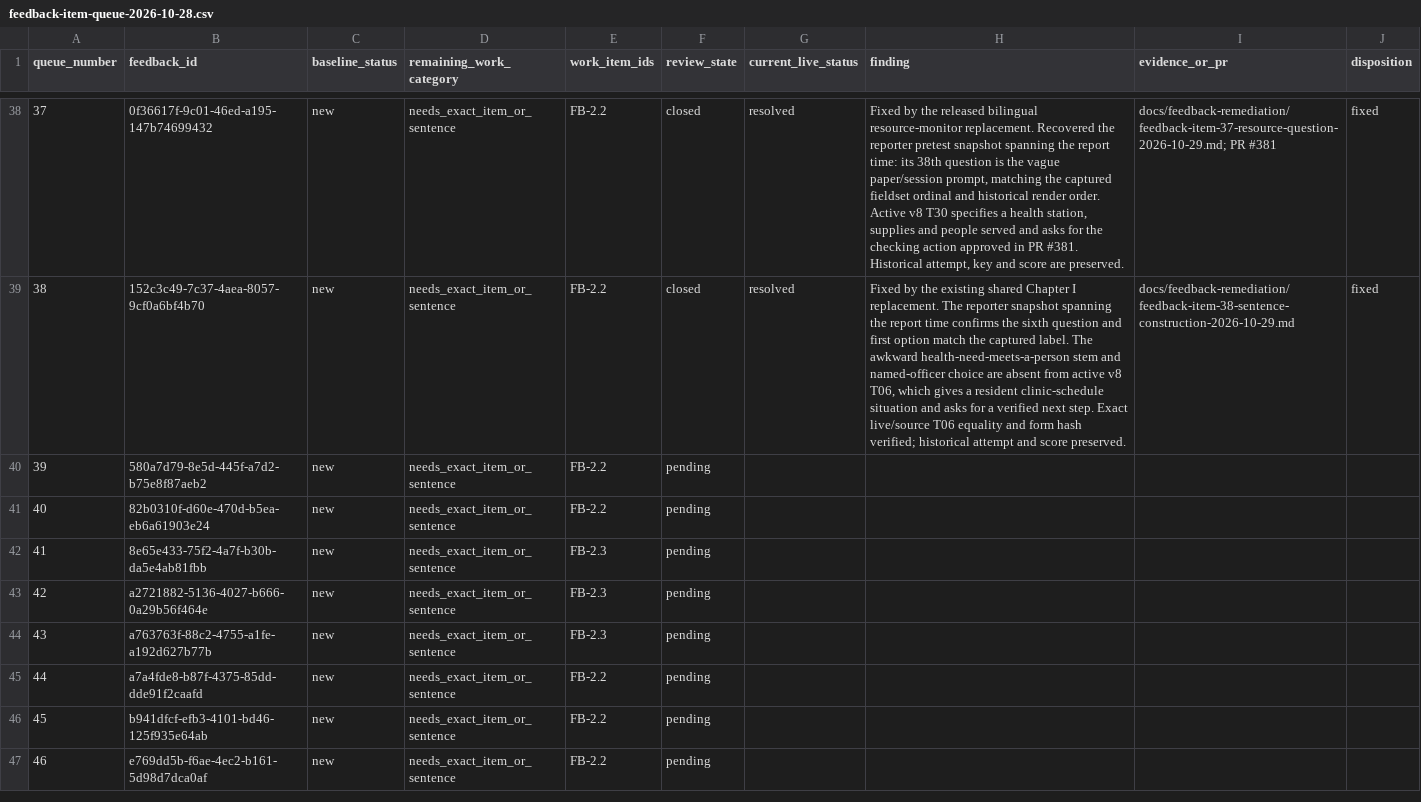
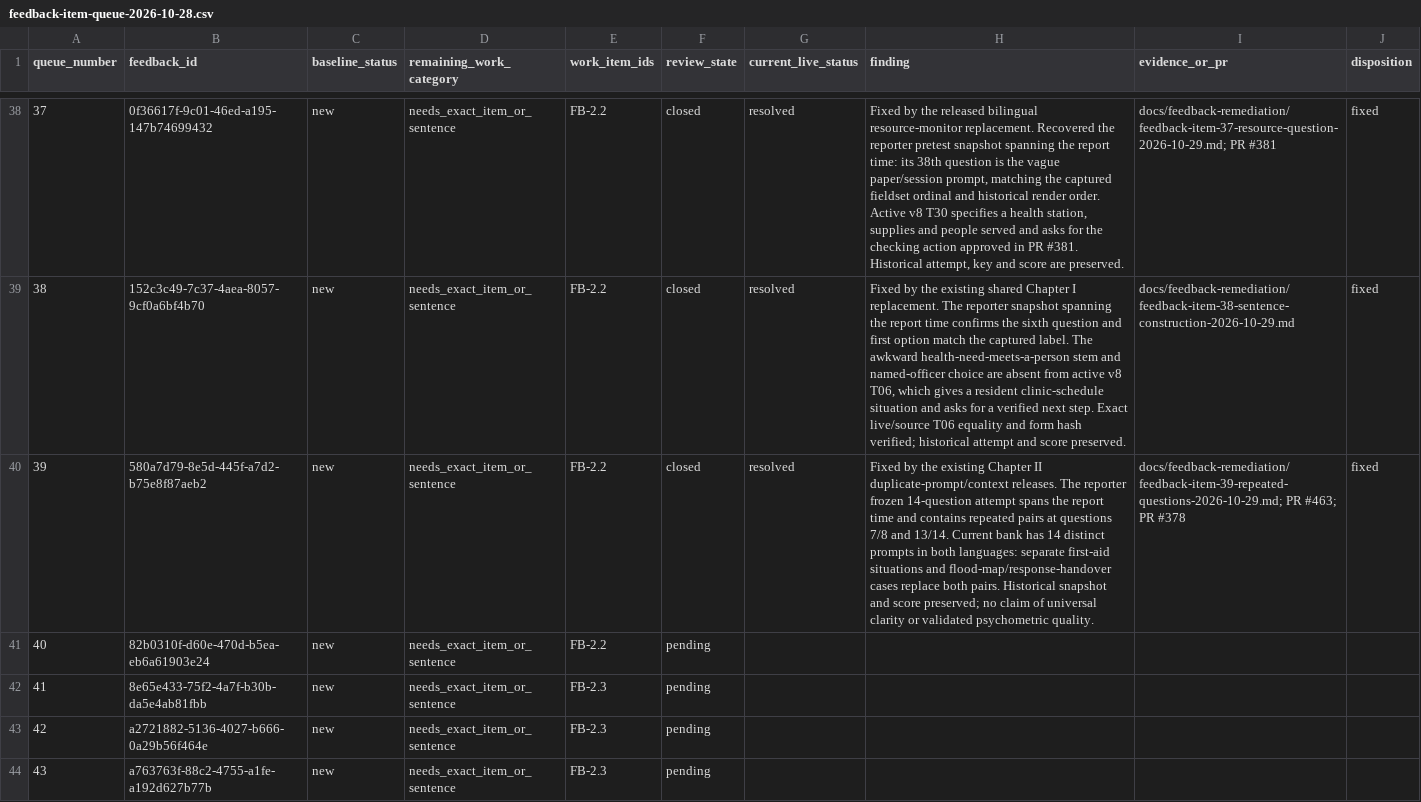
Before and after one commit to jongsky25/BHW-Connect-Phase-2, a CSV file: docs/feedback-remediation/feedback-item-queue-2026-10-28.csv, drawn as a sheet; only a part is shown, gaps mark what is left out; the shorter side is filled out with more unchanged rows; the diff names each change by its address in the sheet, - before the commit and + after, or states it on an @@ line.

Commit message:
Resolve item 39 repeated Chapter II questions (#485)

```diff
--- a/docs/feedback-remediation/feedback-item-queue-2026-10-28.csv
+++ b/docs/feedback-remediation/feedback-item-queue-2026-10-28.csv
-F40 (review_state): pending
+F40 (review_state): closed
-G40 (current_live_status): (empty)
+G40 (current_live_status): resolved
-H40 (finding): (empty)
+H40 (finding): Fixed by the existing Chapter II duplicate-prompt/context releases. The reporter frozen 14-question attempt spans the report time and contains repeated pairs at questions 7/8 and 13/14. Current bank has 14 distinct prompts in both languages: separate first-aid situations and flood-map/response-handover cases replace both pairs. Historical snapshot and score preserved; no claim of universal clarity or validated psychometric quality.
-I40 (evidence_or_pr): (empty)
+I40 (evidence_or_pr): docs/feedback-remediation/feedback-item-39-repeated-questions-2026-10-29.md; PR #463; PR #378
-J40 (disposition): (empty)
+J40 (disposition): fixed
```
Also changed, not shown: 2 other files.
